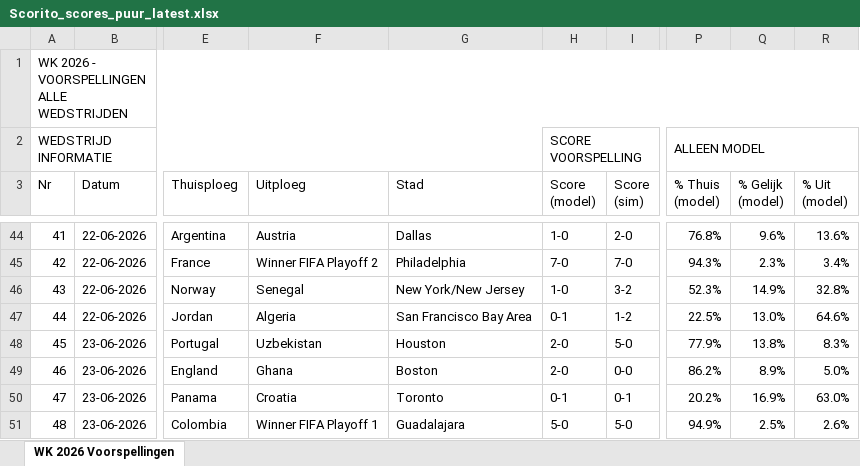
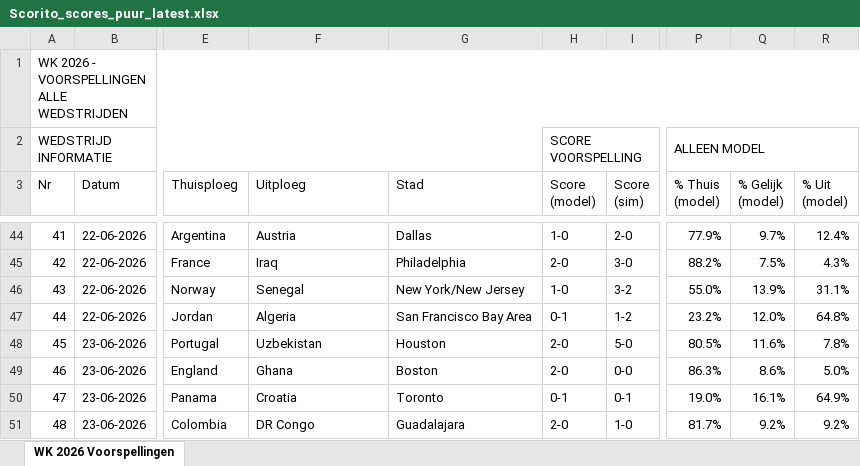
Before and after one commit to thomlaer/voetbal_prediction, an Excel workbook: github_vercel_app/public/files/Scorito_scores_puur_latest.xlsx, sheet WK 2026 Voorspellingen, drawn as a sheet; only a part is shown, gaps mark what is left out; values as stored, in another font and other column widths than the file's, no cell formats; the diff covers the shown part only; the diff names each change by its address in the sheet, - before the commit and + after, or states it on an @@ line.

```diff
--- a/github_vercel_app/public/files/Scorito_scores_puur_latest.xlsx (sheet WK 2026 Voorspellingen)
+++ b/github_vercel_app/public/files/Scorito_scores_puur_latest.xlsx (sheet WK 2026 Voorspellingen)
-P44 (% Thuis (model)): 76.8%
+P44 (% Thuis (model)): 77.9%
-Q44 (% Gelijk (model)): 9.6%
+Q44 (% Gelijk (model)): 9.7%
-R44 (% Uit (model)): 13.6%
+R44 (% Uit (model)): 12.4%
-F45 (Uitploeg): Winner FIFA Playoff 2
+F45 (Uitploeg): Iraq
-H45 (Score (model)): 7-0
+H45 (Score (model)): 2-0
-I45 (Score (sim)): 7-0
+I45 (Score (sim)): 3-0
-P45 (% Thuis (model)): 94.3%
+P45 (% Thuis (model)): 88.2%
-Q45 (% Gelijk (model)): 2.3%
+Q45 (% Gelijk (model)): 7.5%
-R45 (% Uit (model)): 3.4%
+R45 (% Uit (model)): 4.3%
-P46 (% Thuis (model)): 52.3%
+P46 (% Thuis (model)): 55.0%
-Q46 (% Gelijk (model)): 14.9%
+Q46 (% Gelijk (model)): 13.9%
-R46 (% Uit (model)): 32.8%
+R46 (% Uit (model)): 31.1%
-P47 (% Thuis (model)): 22.5%
+P47 (% Thuis (model)): 23.2%
-Q47 (% Gelijk (model)): 13.0%
+Q47 (% Gelijk (model)): 12.0%
-R47 (% Uit (model)): 64.6%
+R47 (% Uit (model)): 64.8%
-P48 (% Thuis (model)): 77.9%
+P48 (% Thuis (model)): 80.5%
-Q48 (% Gelijk (model)): 13.8%
+Q48 (% Gelijk (model)): 11.6%
-R48 (% Uit (model)): 8.3%
+R48 (% Uit (model)): 7.8%
-P49 (% Thuis (model)): 86.2%
+P49 (% Thuis (model)): 86.3%
-Q49 (% Gelijk (model)): 8.9%
+Q49 (% Gelijk (model)): 8.6%
-P50 (% Thuis (model)): 20.2%
+P50 (% Thuis (model)): 19.0%
-Q50 (% Gelijk (model)): 16.9%
+Q50 (% Gelijk (model)): 16.1%
-R50 (% Uit (model)): 63.0%
+R50 (% Uit (model)): 64.9%
-F51 (Uitploeg): Winner FIFA Playoff 1
+F51 (Uitploeg): DR Congo
-H51 (Score (model)): 5-0
+H51 (Score (model)): 2-0
-I51 (Score (sim)): 5-0
+I51 (Score (sim)): 1-0
-P51 (% Thuis (model)): 94.9%
+P51 (% Thuis (model)): 81.7%
-Q51 (% Gelijk (model)): 2.5%
+Q51 (% Gelijk (model)): 9.2%
-R51 (% Uit (model)): 2.6%
+R51 (% Uit (model)): 9.2%
```
Also changed, not shown: 459 edited cells elsewhere in this sheet, cell formats, github_vercel_app/public/files/Scorito_scores_met_kansen_latest.xlsx, github_vercel_app/public/files/WK2026_Voorspellingen_latest.xlsx, 10 other files.
